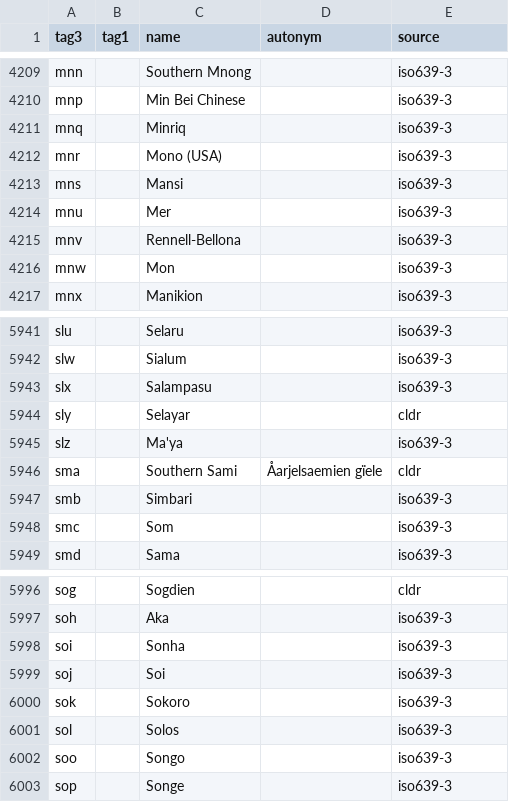
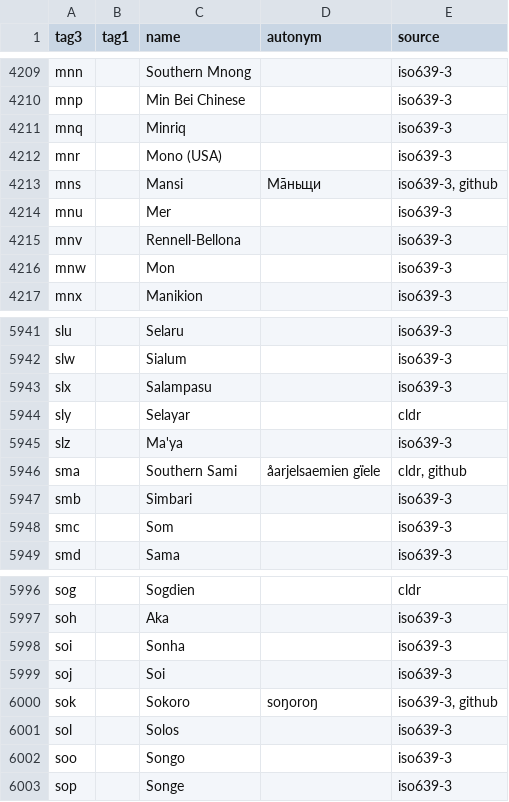
Before and after one commit to humenda/isolang-rs, a TSV file: iso639-autonyms.tsv, drawn as a sheet; only a part is shown, gaps mark what is left out; the diff names each change by its address in the sheet, - before the commit and + after, or states it on an @@ line.

Commit message:
Update autonyms database

```diff
--- a/iso639-autonyms.tsv
+++ b/iso639-autonyms.tsv
-D4213 (autonym): (empty)
+D4213 (autonym): Ма̄ньщи
-E4213 (source): iso639-3
+E4213 (source): iso639-3, github
-D5946 (autonym): Åarjelsaemien gïele
+D5946 (autonym): åarjelsaemien gïele
-E5946 (source): cldr
+E5946 (source): cldr, github
-D6000 (autonym): (empty)
+D6000 (autonym): soŋoroŋ
-E6000 (source): iso639-3
+E6000 (source): iso639-3, github
```
